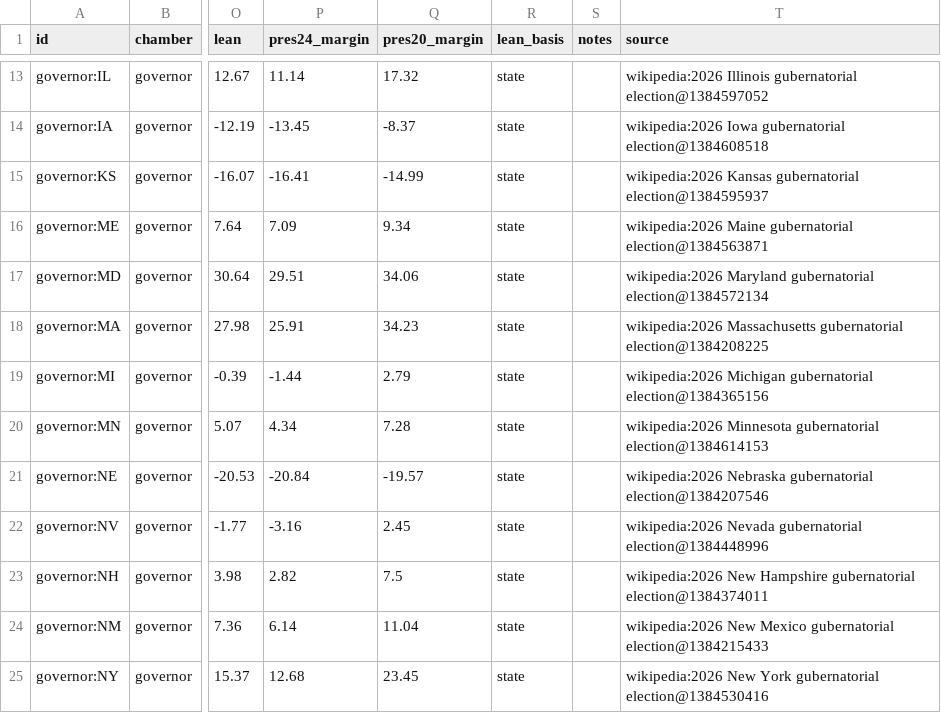
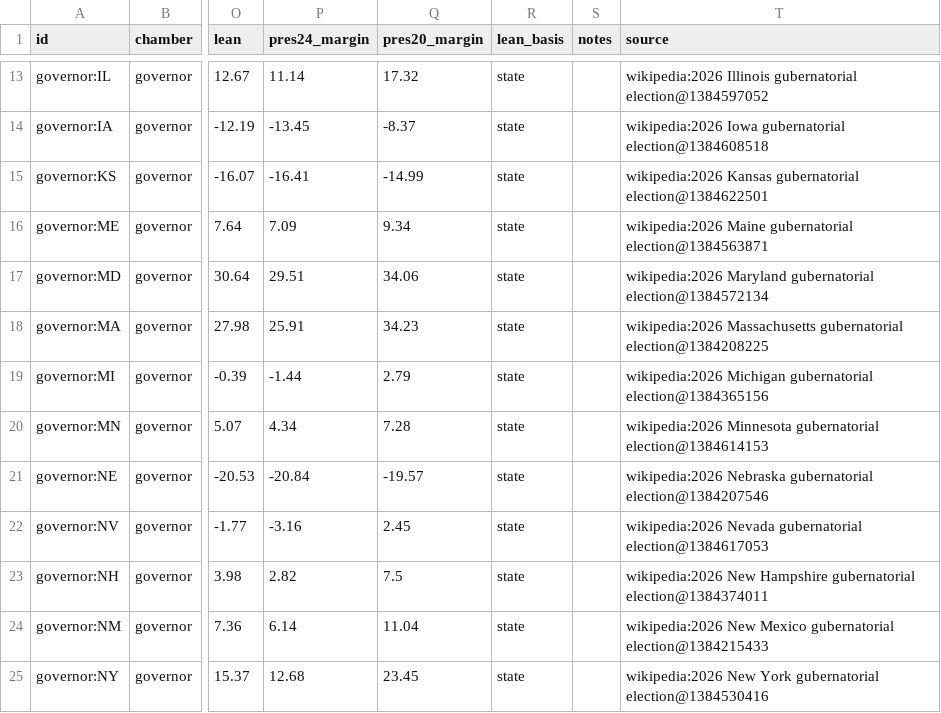
Before and after one commit to KaraZajac/MIDTERMS2026, a CSV file: data/races/governor.csv, drawn as a sheet; only a part is shown, gaps mark what is left out; the diff names each change by its address in the sheet, - before the commit and + after, or states it on an @@ line.

```diff
--- a/data/races/governor.csv
+++ b/data/races/governor.csv
-T15 (source): …Kansas gubernatorial election@1384595937
+T15 (source): …Kansas gubernatorial election@1384622501
-T22 (source): …Nevada gubernatorial election@1384448996
+T22 (source): …Nevada gubernatorial election@1384617053
```
Also changed, not shown: data/polls/races.csv, data/races/house.csv, 9 other files.
